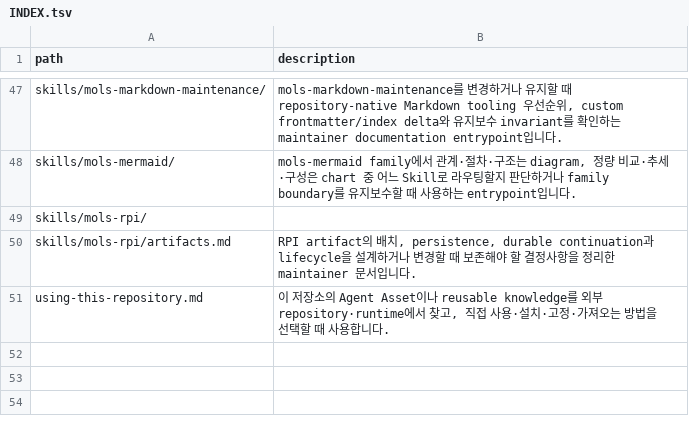
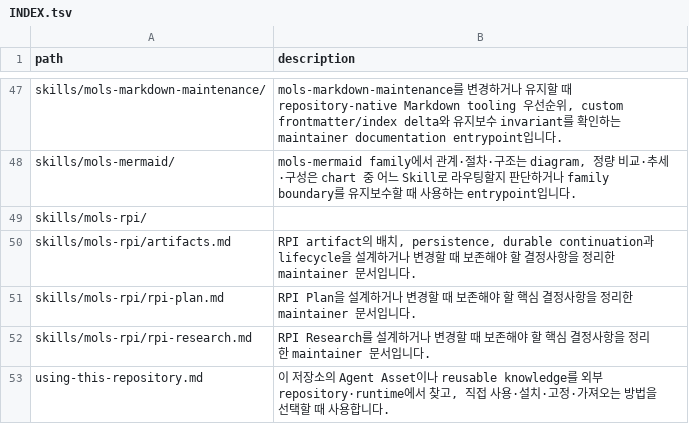
Before and after one commit to mols3131d/mols-agent-assets, a TSV file: docs/INDEX.tsv, drawn as a sheet; only a part is shown, gaps mark what is left out.

Commit message:
docs(index): sync RPI maintainer docs

```diff
--- a/docs/INDEX.tsv
+++ b/docs/INDEX.tsv
@@ -50,2 +50,4 @@ skills/mols-rpi/
 skills/mols-rpi/artifacts.md	RPI artifact의 배치, persistence, durable continuation과 lifecycle을 설계하거나 변경할 때 보존해야 할 결정사항을 정리한 maintainer 문서입니다.
+skills/mols-rpi/rpi-plan.md	RPI Plan을 설계하거나 변경할 때 보존해야 할 핵심 결정사항을 정리한 maintainer 문서입니다.
+skills/mols-rpi/rpi-research.md	RPI Research를 설계하거나 변경할 때 보존해야 할 핵심 결정사항을 정리한 maintainer 문서입니다.
 using-this-repository.md	이 저장소의 Agent Asset이나 reusable knowledge를 외부 repository·runtime에서 찾고, 직접 사용·설치·고정·가져오는 방법을 선택할 때 사용합니다.
```
